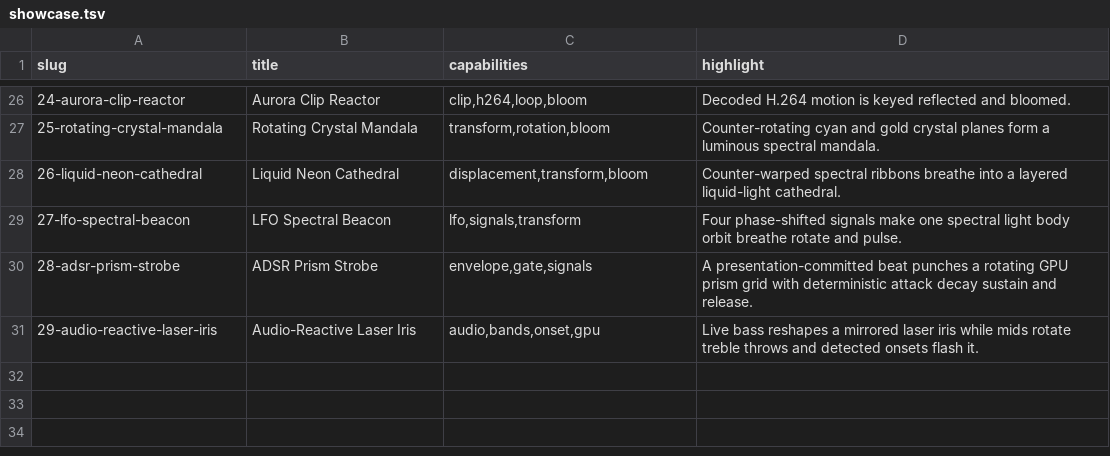
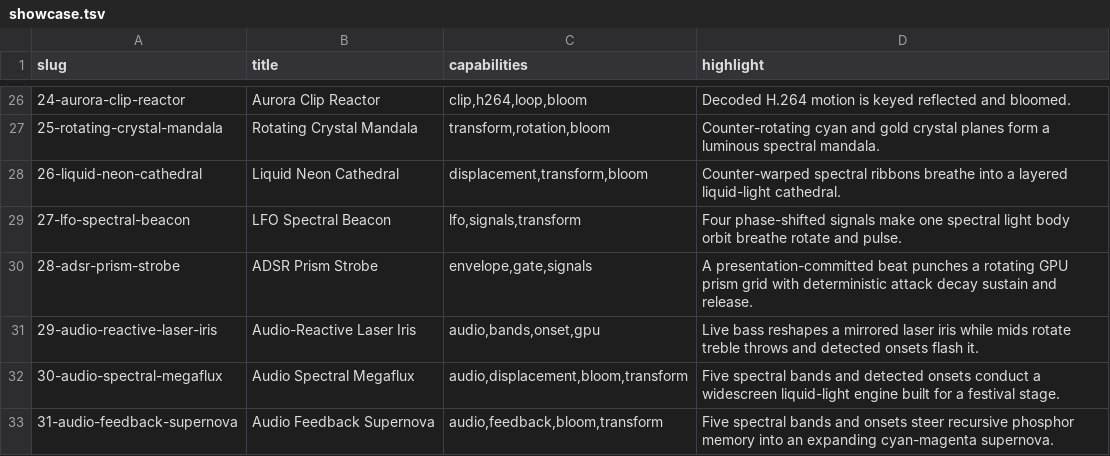
Before and after one commit to clintecker/sophon-gallery, a TSV file: showcase.tsv, drawn as a sheet; only a part is shown, gaps mark what is left out; the diff names each change by its address in the sheet, - before the commit and + after, or states it on an @@ line.

Commit message:
Publish audio festival studies 30 and 31 (#11)
Publish exact authored patches, H.264 videos, posters, and feedback-aware playback for studies 30 and 31.

```diff
--- a/showcase.tsv
+++ b/showcase.tsv
+row 32: 30-audio-spectral-megaflux | Audio Spectral Megaflux | audio,displacement,bloom,transform | Five spectral bands and detected onsets conduct a widescreen liquid-light engine built for a festival stage.
+row 33: 31-audio-feedback-supernova | Audio Feedback Supernova | audio,feedback,bloom,transform | Five spectral bands and onsets steer recursive phosphor memory into an expanding cyan-magenta supernova.
```
Also changed, not shown: 7 other files.
